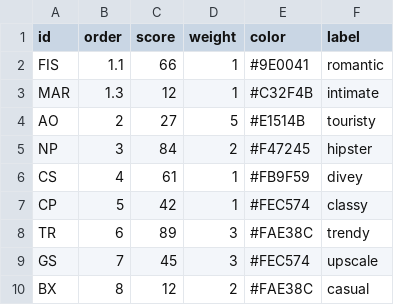
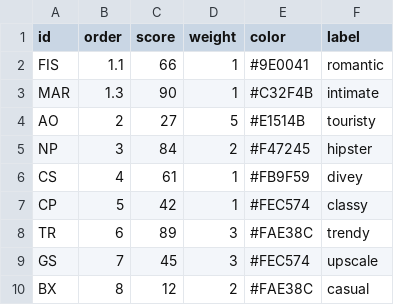
Before and after one commit to samdeanefox/Rec-Engine, a CSV file: frontend_rec_engine/public/output/pearsons_chart.csv, drawn as a sheet.

```diff
--- a/frontend_rec_engine/public/output/pearsons_chart.csv
+++ b/frontend_rec_engine/public/output/pearsons_chart.csv
@@ -2,3 +2,3 @@
 "FIS",1.1,66,1,"#9E0041","romantic"
-"MAR",1.3,12,1,"#C32F4B","intimate"
+"MAR",1.3,90,1,"#C32F4B","intimate"
 "AO",2,27,5,"#E1514B","touristy"
```
Also changed, not shown: frontend_rec_engine/public/output/SVM_chart.csv, frontend_rec_engine/public/output/topstar_chart.csv, 7 other files.
